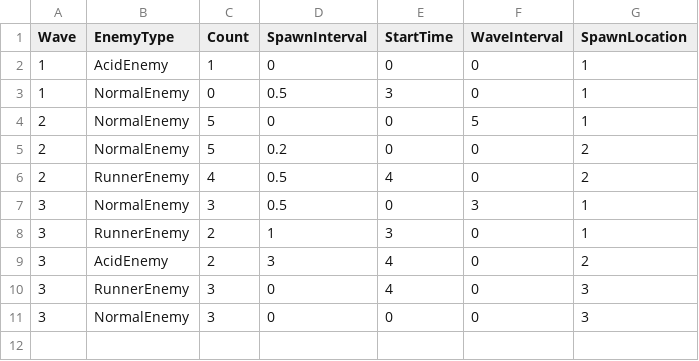
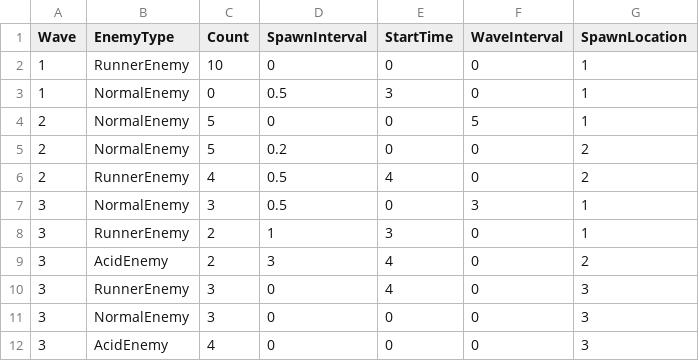
Before and after one commit to meronpanun/MyGame3D2, a CSV file: 3DShooting/3DShooting/data/CSV/WaveData.csv, drawn as a sheet.

```diff
--- a/3DShooting/3DShooting/data/CSV/WaveData.csv
+++ b/3DShooting/3DShooting/data/CSV/WaveData.csv
@@ -1,3 +1,3 @@
 Wave,EnemyType,Count,SpawnInterval,StartTime,WaveInterval,SpawnLocation
-1,AcidEnemy,1,0,0,0,1
+1,RunnerEnemy,10,0,0,0,1
 1,NormalEnemy,0,0.5,3,0,1
@@ -11 +11,2 @@
 3,NormalEnemy,3,0,0,0,3
+3,AcidEnemy,4,0,0,0,3
```
Also changed, not shown: 11 other files.
